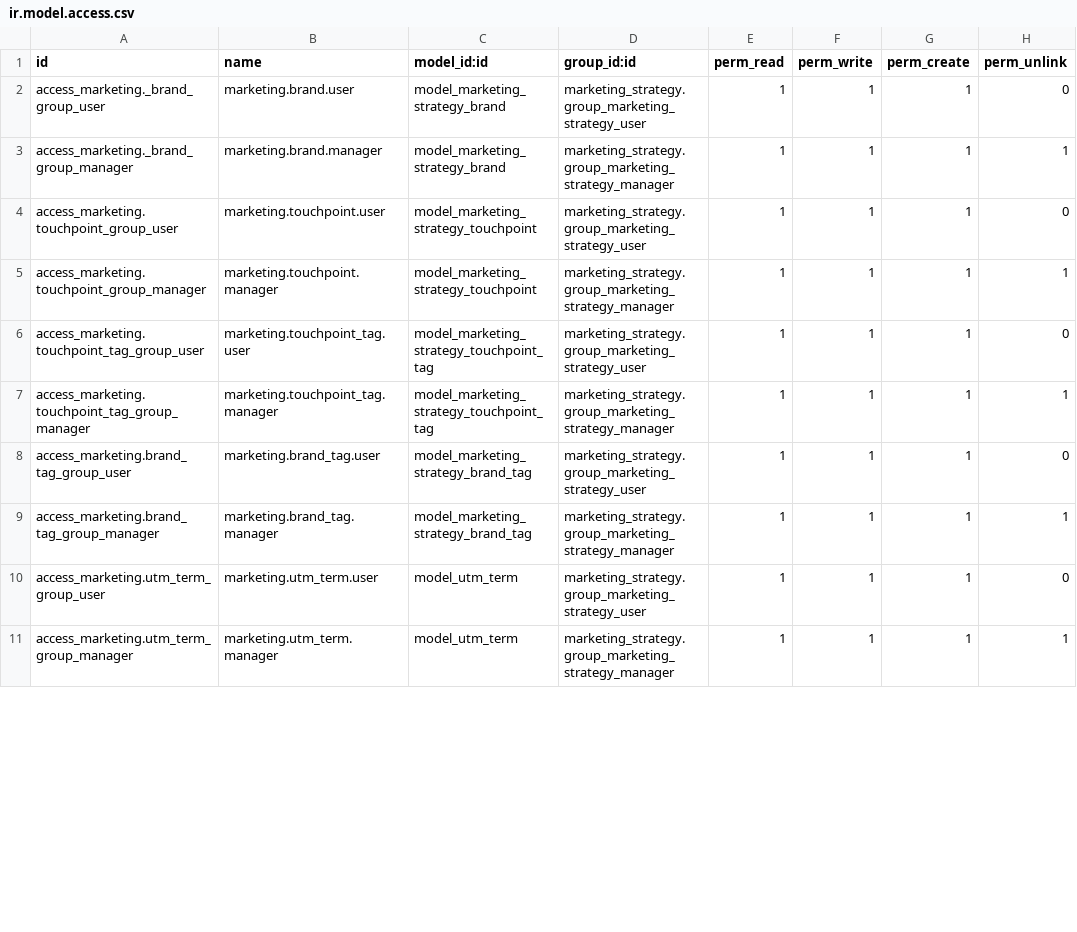
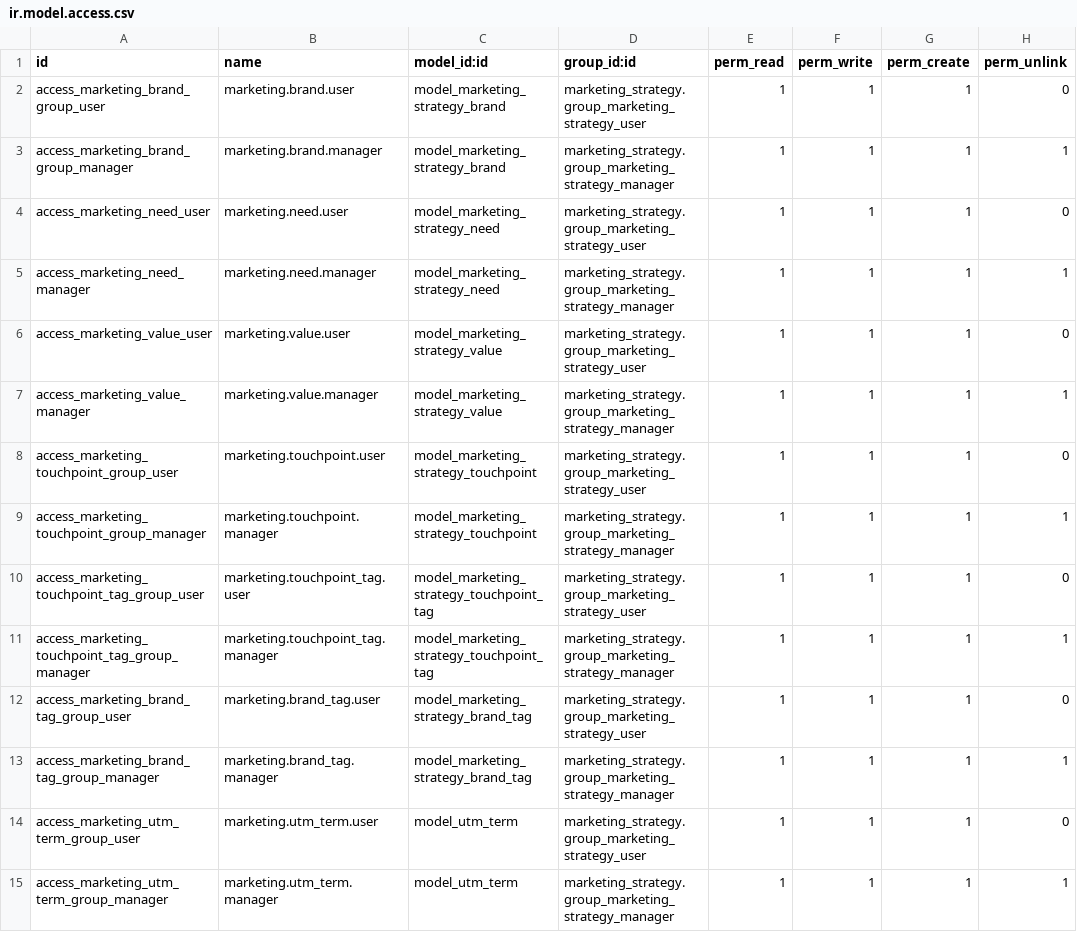
Before and after one commit to caramba-digital/marketing, a CSV file: marketing_strategy/security/ir.model.access.csv, drawn as a sheet; only a part is shown; the diff covers the shown part only.

Commit message:
[ADD] Values and needs to buyer persona an brand persona

```diff
--- a/marketing_strategy/security/ir.model.access.csv
+++ b/marketing_strategy/security/ir.model.access.csv
@@ -1,11 +1,15 @@
 id,name,model_id:id,group_id:id,perm_read,perm_write,perm_create,perm_unlink
-access_marketing._brand_group_user,marketing.brand.user,model_marketing_strategy_brand,marketing_strategy.group_marketing_strategy_user,1,1,1,0
-access_marketing._brand_group_manager,marketing.brand.manager,model_marketing_strategy_brand,marketing_strategy.group_marketing_strategy_manager,1,1,1,1
-access_marketing.touchpoint_group_user,marketing.touchpoint.user,model_marketing_strategy_touchpoint,marketing_strategy.group_marketing_strategy_user,1,1,1,0
-access_marketing.touchpoint_group_manager,marketing.touchpoint.manager,model_marketing_strategy_touchpoint,marketing_strategy.group_marketing_strategy_manager,1,1,1,1
-access_marketing.touchpoint_tag_group_user,marketing.touchpoint_tag.user,model_marketing_strategy_touchpoint_tag,marketing_strategy.group_marketing_strategy_user,1,1,1,0
-access_marketing.touchpoint_tag_group_manager,marketing.touchpoint_tag.manager,model_marketing_strategy_touchpoint_tag,marketing_strategy.group_marketing_strategy_manager,1,1,1,1
-access_marketing.brand_tag_group_user,marketing.brand_tag.user,model_marketing_strategy_brand_tag,marketing_strategy.group_marketing_strategy_user,1,1,1,0
-access_marketing.brand_tag_group_manager,marketing.brand_tag.manager,model_marketing_strategy_brand_tag,marketing_strategy.group_marketing_strategy_manager,1,1,1,1
-access_marketing.utm_term_group_user,marketing.utm_term.user,model_utm_term,marketing_strategy.group_marketing_strategy_user,1,1,1,0
-access_marketing.utm_term_group_manager,marketing.utm_term.manager,model_utm_term,marketing_strategy.group_marketing_strategy_manager,1,1,1,1
+access_marketing_brand_group_user,marketing.brand.user,model_marketing_strategy_brand,marketing_strategy.group_marketing_strategy_user,1,1,1,0
+access_marketing_brand_group_manager,marketing.brand.manager,model_marketing_strategy_brand,marketing_strategy.group_marketing_strategy_manager,1,1,1,1
+access_marketing_need_user,marketing.need.user,model_marketing_strategy_need,marketing_strategy.group_marketing_strategy_user,1,1,1,0
+access_marketing_need_manager,marketing.need.manager,model_marketing_strategy_need,marketing_strategy.group_marketing_strategy_manager,1,1,1,1
+access_marketing_value_user,marketing.value.user,model_marketing_strategy_value,marketing_strategy.group_marketing_strategy_user,1,1,1,0
+access_marketing_value_manager,marketing.value.manager,model_marketing_strategy_value,marketing_strategy.group_marketing_strategy_manager,1,1,1,1
+access_marketing_touchpoint_group_user,marketing.touchpoint.user,model_marketing_strategy_touchpoint,marketing_strategy.group_marketing_strategy_user,1,1,1,0
+access_marketing_touchpoint_group_manager,marketing.touchpoint.manager,model_marketing_strategy_touchpoint,marketing_strategy.group_marketing_strategy_manager,1,1,1,1
+access_marketing_touchpoint_tag_group_user,marketing.touchpoint_tag.user,model_marketing_strategy_touchpoint_tag,marketing_strategy.group_marketing_strategy_user,1,1,1,0
+access_marketing_touchpoint_tag_group_manager,marketing.touchpoint_tag.manager,model_marketing_strategy_touchpoint_tag,marketing_strategy.group_marketing_strategy_manager,1,1,1,1
+access_marketing_brand_tag_group_user,marketing.brand_tag.user,model_marketing_strategy_brand_tag,marketing_strategy.group_marketing_strategy_user,1,1,1,0
+access_marketing_brand_tag_group_manager,marketing.brand_tag.manager,model_marketing_strategy_brand_tag,marketing_strategy.group_marketing_strategy_manager,1,1,1,1
+access_marketing_utm_term_group_user,marketing.utm_term.user,model_utm_term,marketing_strategy.group_marketing_strategy_user,1,1,1,0
+access_marketing_utm_term_group_manager,marketing.utm_term.manager,model_utm_term,marketing_strategy.group_marketing_strategy_manager,1,1,1,1
```
Also changed, not shown: 40 edited cells elsewhere in this file, 6 other files.
